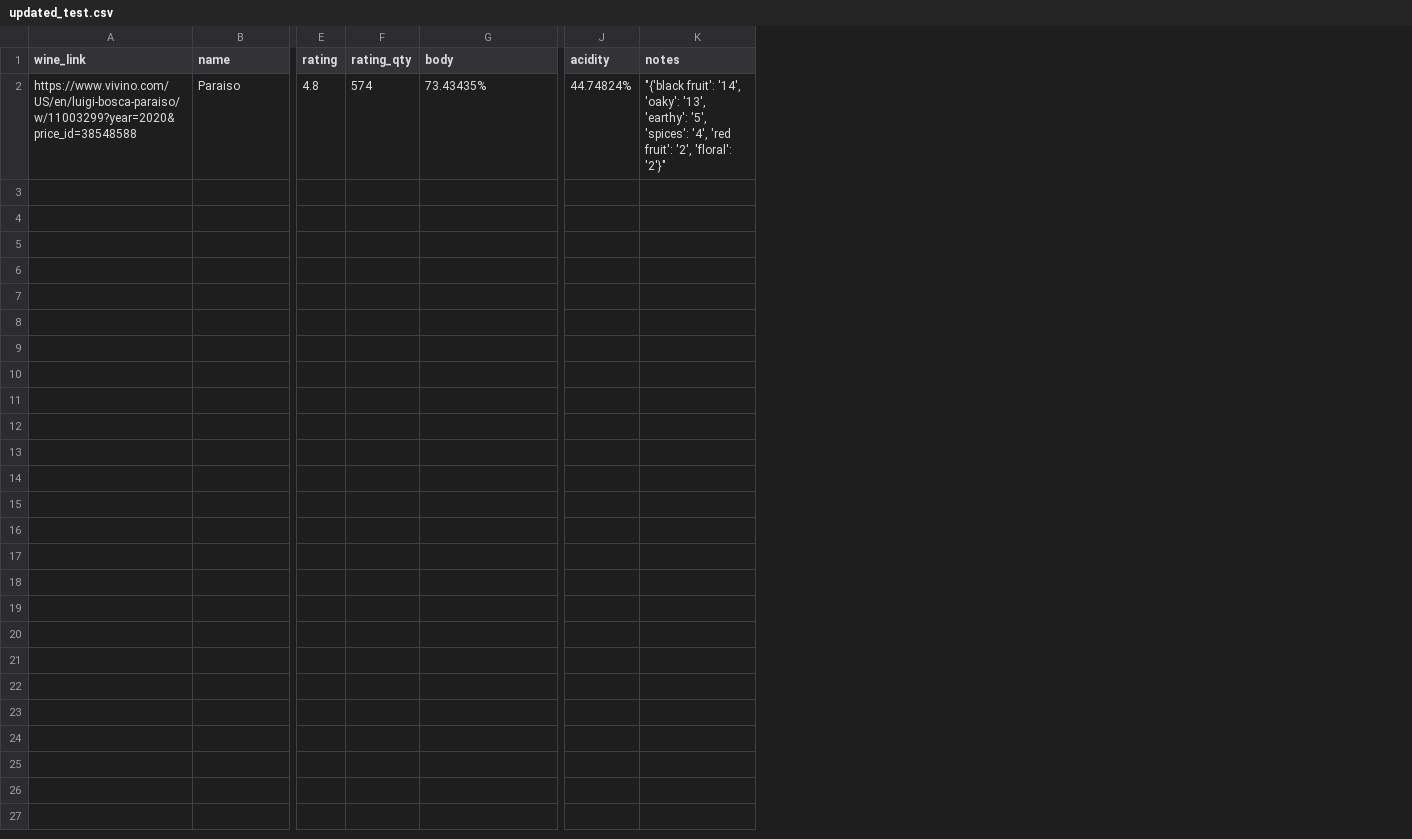
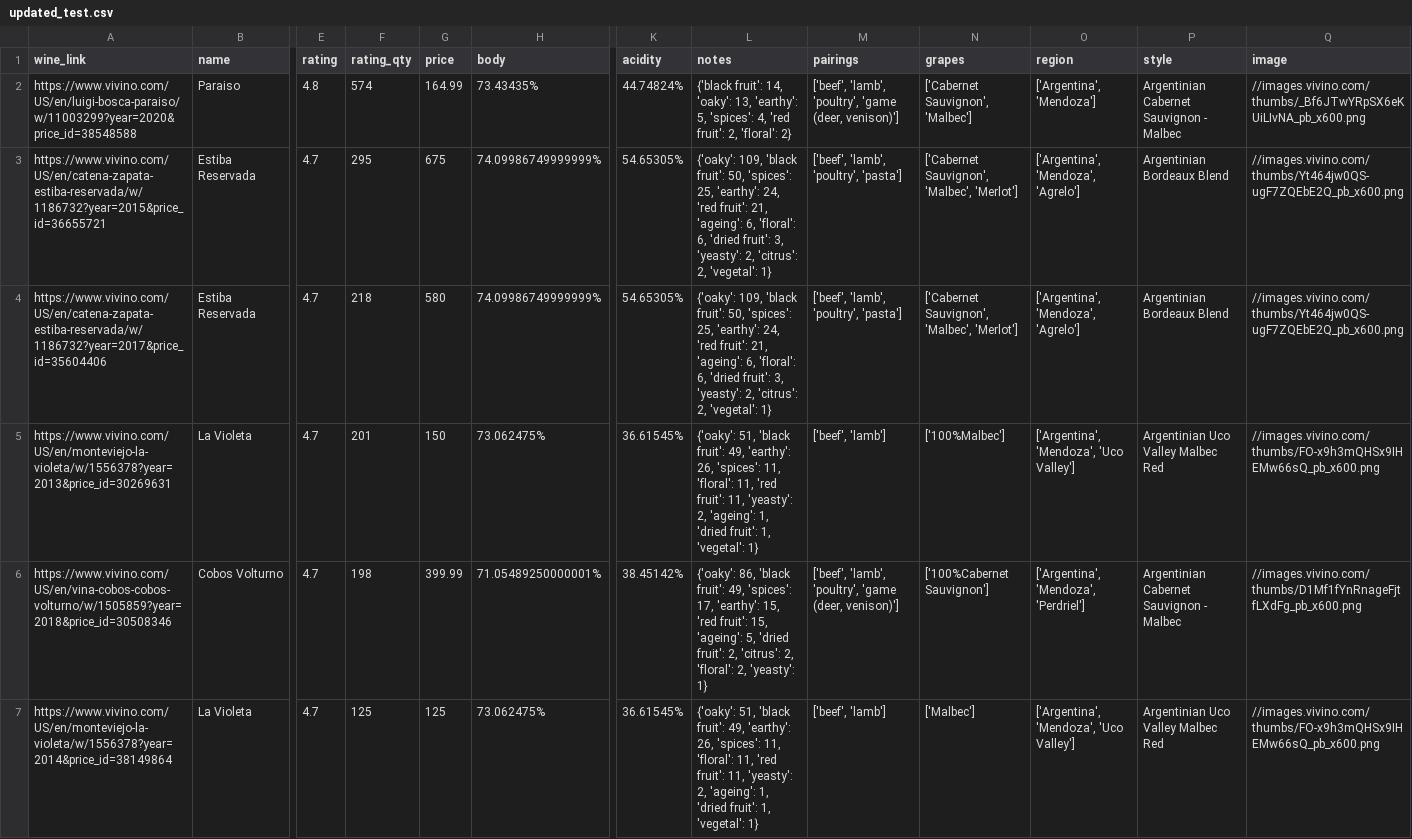
Before and after one commit to Tino27Gut/WineRecommendation, a CSV file: src/data/updated_test.csv, drawn as a sheet; only a part is shown, gaps mark what is left out; addresses are those after the commit; rows hold the shown columns only; the diff names each change by its address in the sheet, - before the commit and + after, or states it on an @@ line.

Commit message:
Todos los links extraidos y ya quedó armada la lógica de extracción de cada link

```diff
--- a/src/data/updated_test.csv
+++ b/src/data/updated_test.csv
+column G (price), row 2: 164.99
+column M (pairings), row 2: ['beef', 'lamb', 'poultry', 'game (deer, venison)']
+column N (grapes), row 2: ['Cabernet Sauvignon', 'Malbec']
+column O (region), row 2: ['Argentina', 'Mendoza']
+column P (style), row 2: Argentinian Cabernet Sauvignon - Malbec
+column Q (image), row 2: //images.vivino.com/thumbs/_Bf6JTwYRpSX6eKUiLIvNA_pb_x600.png
-L2 (notes): "{'black fruit': '14', 'oaky': '13', 'earthy': '5', 'spices': '4', 'red fruit': '2', 'floral': '2'}"
+L2 (notes): {'black fruit': 14, 'oaky': 13, 'earthy': 5, 'spices': 4, 'red fruit': 2, 'floral': 2}
+row 3: https://www.vivino.com/US/en/catena-zapata-estiba-reservada/w/1186732?year=2015&price_id=36655721 | Estiba Reservada | 4.7 | 295 | 675 | 74.09986749999999% | 54.65305% | {'oaky': 109, 'black fruit': 50, 'spices': 25, 'earthy': 24, 'red fruit': 21, 'ageing': 6, 'floral': 6, 'dried fruit': 3, 'yeasty': 2, 'citrus': 2, 'vegetal': 1} | ['beef', 'lamb', 'poultry', 'pasta'] | ['Cabernet Sauvignon', 'Malbec', 'Merlot'] | ['Argentina', 'Mendoza', 'Agrelo'] | Argentinian Bordeaux Blend | //images.vivino.com/thumbs/Yt464jw0QS-ugF7ZQEbE2Q_pb_x600.png
+row 4: https://www.vivino.com/US/en/catena-zapata-estiba-reservada/w/1186732?year=2017&price_id=35604406 | Estiba Reservada | 4.7 | 218 | 580 | 74.09986749999999% | 54.65305% | {'oaky': 109, 'black fruit': 50, 'spices': 25, 'earthy': 24, 'red fruit': 21, 'ageing': 6, 'floral': 6, 'dried fruit': 3, 'yeasty': 2, 'citrus': 2, 'vegetal': 1} | ['beef', 'lamb', 'poultry', 'pasta'] | ['Cabernet Sauvignon', 'Malbec', 'Merlot'] | ['Argentina', 'Mendoza', 'Agrelo'] | Argentinian Bordeaux Blend | //images.vivino.com/thumbs/Yt464jw0QS-ugF7ZQEbE2Q_pb_x600.png
+row 5: https://www.vivino.com/US/en/monteviejo-la-violeta/w/1556378?year=2013&price_id=30269631 | La Violeta | 4.7 | 201 | 150 | 73.062475% | 36.61545% | {'oaky': 51, 'black fruit': 49, 'earthy': 26, 'spices': 11, 'floral': 11, 'red fruit': 11, 'yeasty': 2, 'ageing': 1, 'dried fruit': 1, 'vegetal': 1} | ['beef', 'lamb'] | ['100%Malbec'] | ['Argentina', 'Mendoza', 'Uco Valley'] | Argentinian Uco Valley Malbec Red | //images.vivino.com/thumbs/FO-x9h3mQHSx9IHEMw66sQ_pb_x600.png
+row 6: https://www.vivino.com/US/en/vina-cobos-cobos-volturno/w/1505859?year=2018&price_id=30508346 | Cobos Volturno | 4.7 | 198 | 399.99 | 71.05489250000001% | 38.45142% | {'oaky': 86, 'black fruit': 49, 'spices': 17, 'earthy': 15, 'red fruit': 15, 'ageing': 5, 'dried fruit': 2, 'citrus': 2, 'floral': 2, 'yeasty': 1} | ['beef', 'lamb', 'poultry', 'game (deer, venison)'] | ['100%Cabernet Sauvignon'] | ['Argentina', 'Mendoza', 'Perdriel'] | Argentinian Cabernet Sauvignon - Malbec | //images.vivino.com/thumbs/D1Mf1fYnRnageFjtfLXdFg_pb_x600.png
+row 7: https://www.vivino.com/US/en/monteviejo-la-violeta/w/1556378?year=2014&price_id=38149864 | La Violeta | 4.7 | 125 | 125 | 73.062475% | 36.61545% | {'oaky': 51, 'black fruit': 49, 'earthy': 26, 'spices': 11, 'floral': 11, 'red fruit': 11, 'yeasty': 2, 'ageing': 1, 'dried fruit': 1, 'vegetal': 1} | ['beef', 'lamb'] | ['Malbec'] | ['Argentina', 'Mendoza', 'Uco Valley'] | Argentinian Uco Valley Malbec Red | //images.vivino.com/thumbs/FO-x9h3mQHSx9IHEMw66sQ_pb_x600.png
```
Also changed, not shown: 4 other files.
